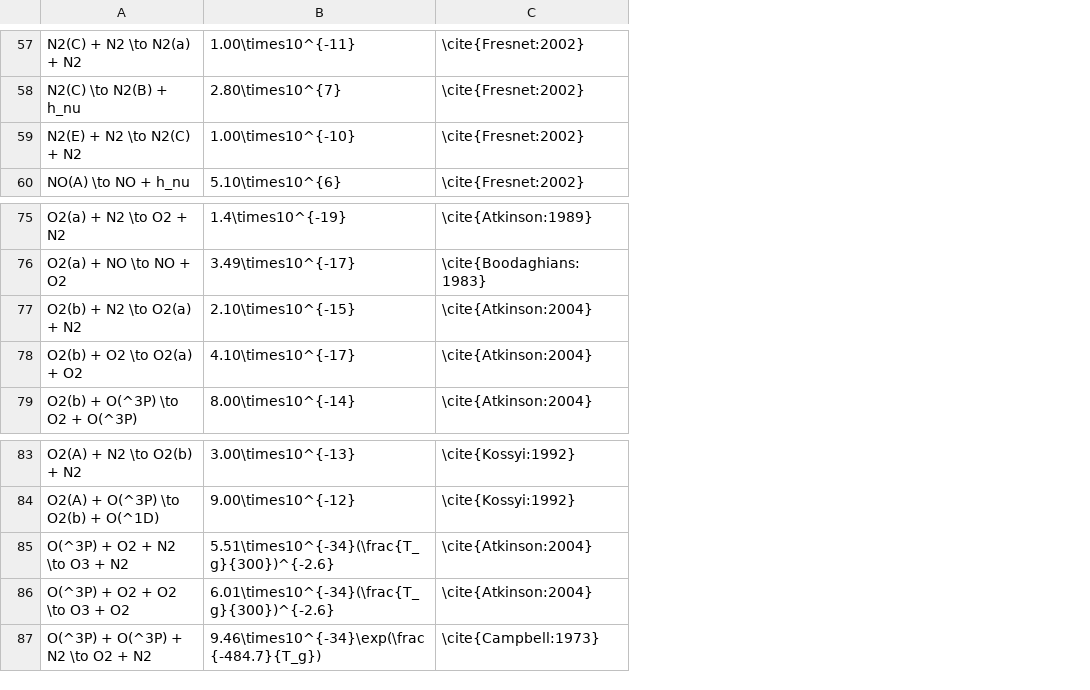
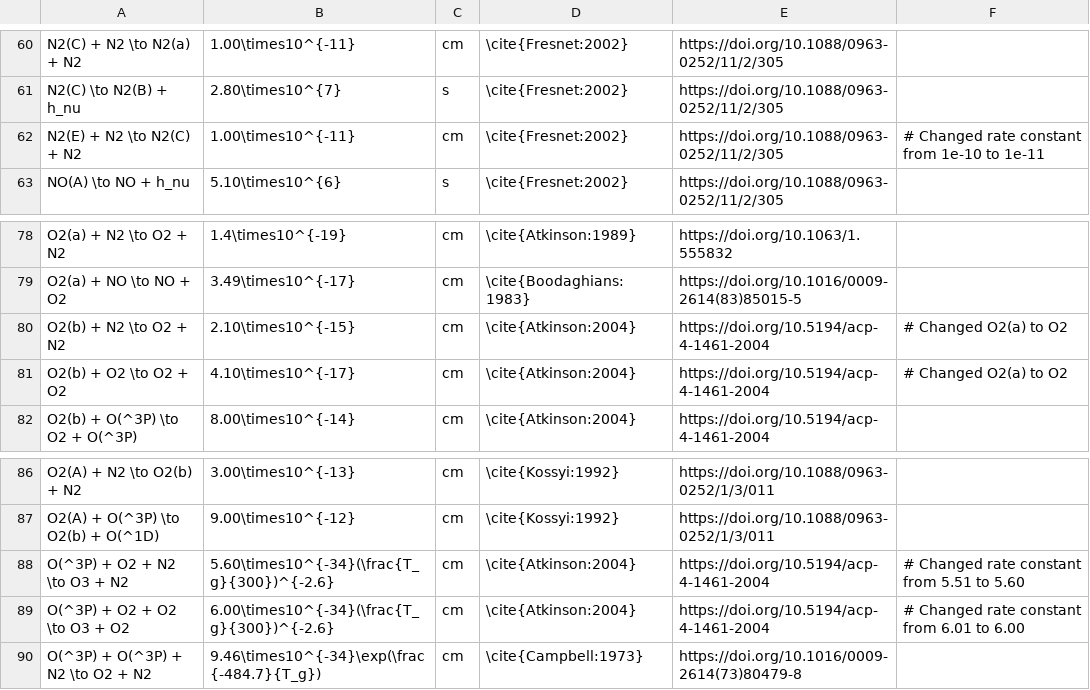
Before and after one commit to MD-CWI/afivo-streamer, a CSV file: transport_data/N2_O2/Komuro_reactions.csv, drawn as a sheet; only a part is shown, gaps mark what is left out; addresses are those after the commit; the diff covers the shown part only; the diff names each change by its address in the sheet, - before the commit and + after, or states it on an @@ line.

```diff
--- a/transport_data/N2_O2/Komuro_reactions.csv
+++ b/transport_data/N2_O2/Komuro_reactions.csv
+column C, rows 60-63: cm | s | cm | s; rows 78-82: all cm; rows 86-90: all cm
+column E, rows 60-63: all https://doi.org/10.1088/0963-0252/11/2/305; rows 78-82: https://doi.org/10.1063/1.555832 | https://doi.org/10.1016/0009-2614(83)85015-5 | https://doi.org/10.5194/acp-4-1461-2004 | https://doi.org/10.5194/acp-4-1461-2004 | https://doi.org/10.5194/acp-4-1461-2004; rows 86-90: https://doi.org/10.1088/0963-0252/1/3/011 | https://doi.org/10.1088/0963-0252/1/3/011 | https://doi.org/10.5194/acp-4-1461-2004 | https://doi.org/10.5194/acp-4-1461-2004 | https://doi.org/10.1016/0009-2614(73)80479-8
+column F, row 62: # Changed rate constant from 1e-10 to 1e-11; rows 80-81: # Changed O2(a) to O2 | # Changed O2(a) to O2; rows 88-89: # Changed rate constant from 5.51 to 5.60 | # Changed rate constant from 6.01 to 6.00
-B62: 1.00\times10^{-10}
+B62: 1.00\times10^{-11}
-A80: O2(b) + N2 \to O2(a) + N2
+A80: O2(b) + N2 \to O2 + N2
-A81: O2(b) + O2 \to O2(a) + O2
+A81: O2(b) + O2 \to O2 + O2
-B88: 5.51\times10^{-34}(\frac{T_g}{300})^{-2.6}
+B88: 5.60\times10^{-34}(\frac{T_g}{300})^{-2.6}
-B89: 6.01\times10^{-34}(\frac{T_g}{300})^{-2.6}
+B89: 6.00\times10^{-34}(\frac{T_g}{300})^{-2.6}
```
Also changed, not shown: 5 added rows, 2 removed rows and 9 edited cells elsewhere in this file, 3 other files.
